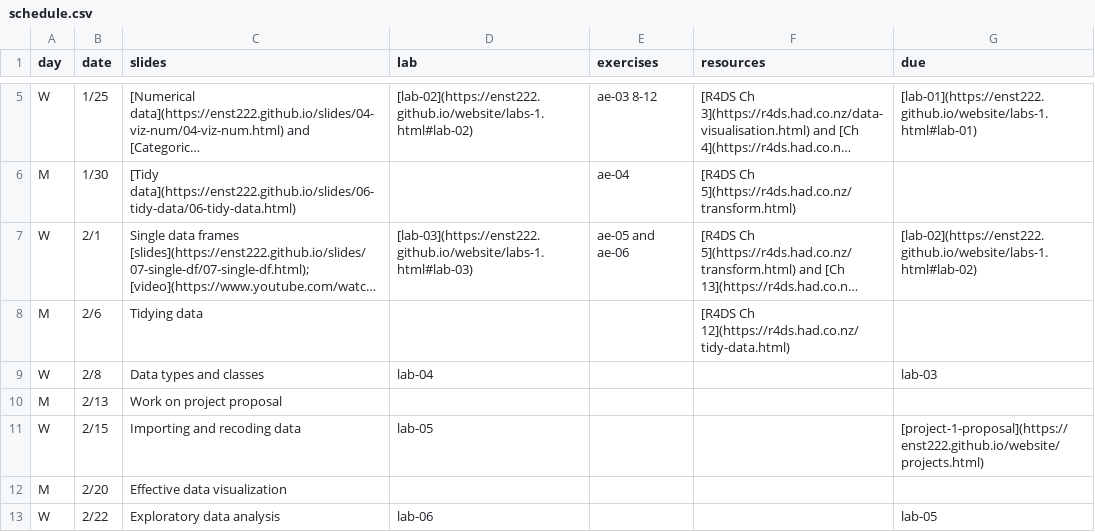
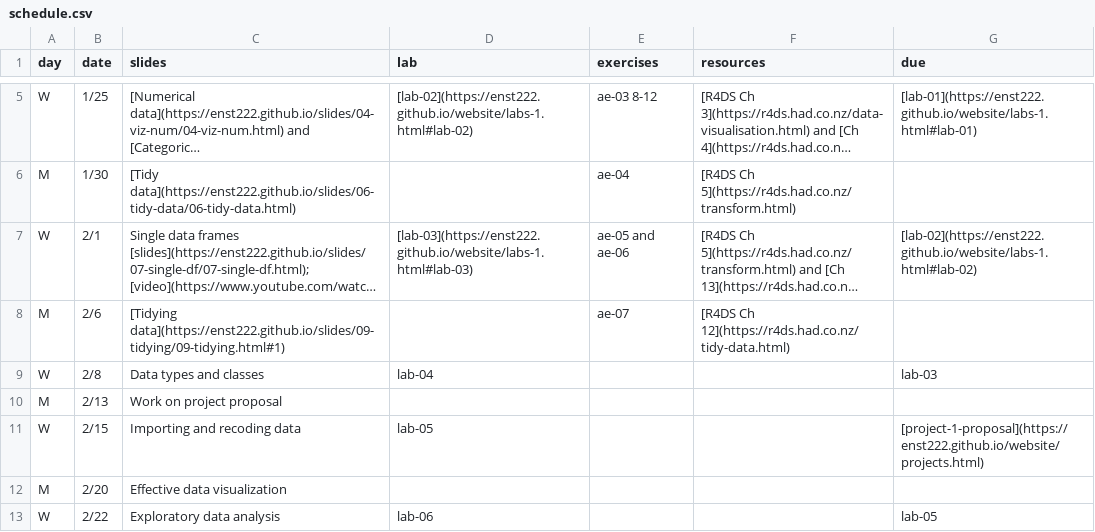
Before and after one commit to smr-monitoring/MRNE395-2025FA, a CSV file: schedule.csv, drawn as a sheet; only a part is shown, gaps mark what is left out; long unchanged cells end in …; the diff names each change by its address in the sheet, - before the commit and + after, or states it on an @@ line.

Commit message:
update schedule

```diff
--- a/schedule.csv
+++ b/schedule.csv
-C8 (slides): Tidying data
+C8 (slides): [Tidying data](https://enst222.github.io/slides/09-tidying/09-tidying.html#1)
-E8 (exercises): (empty)
+E8 (exercises): ae-07
```
Also changed, not shown: 3 other files.
